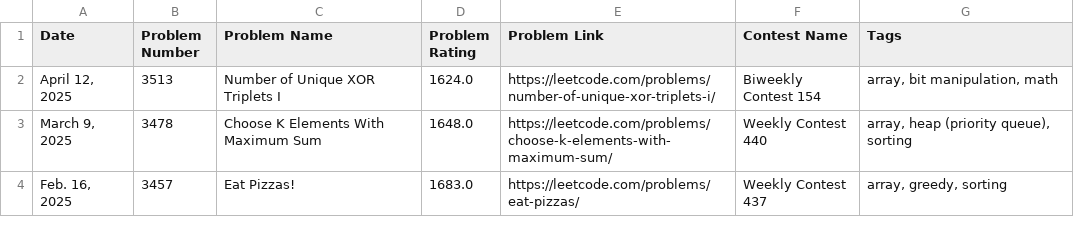
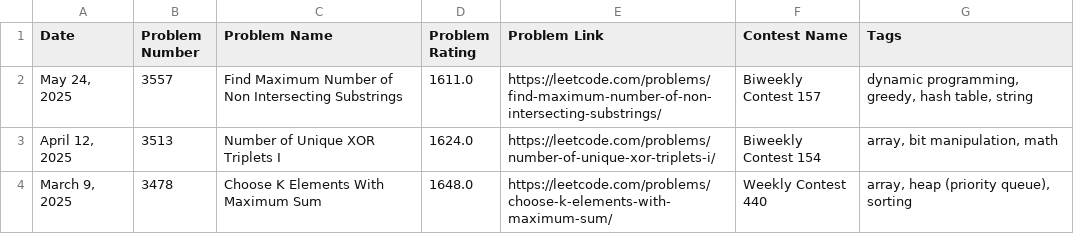
Before and after one commit to nilesyadv/Leetcode-Ladder, a CSV file: rating_groups/rating_1600_to_1699.csv, drawn as a sheet; only a part is shown; the shorter side is filled out with more unchanged rows.

```diff
--- a/rating_groups/rating_1600_to_1699.csv
+++ b/rating_groups/rating_1600_to_1699.csv
@@ -1,2 +1,3 @@
 Date,Problem Number,Problem Name,Problem Rating,Problem Link,Contest Name,Tags
+"May 24, 2025",3557,Find Maximum Number of Non Intersecting Substrings,1611.0,https://leetcode.com/problems/find-maximum-number-of-non-intersecting-substrings/,Biweekly Contest 157,"dynamic programming, greedy, hash table, string"
 "April 12, 2025",3513,Number of Unique XOR Triplets I,1624.0,https://leetcode.com/problems/number-of-unique-xor-triplets-i/,Biweekly Contest 154,"array, bit manipulation, math"
```
Also changed, not shown: leetcode_contest_problems.csv, rating_groups/rating_1700_to_1799.csv, 9 other files.
